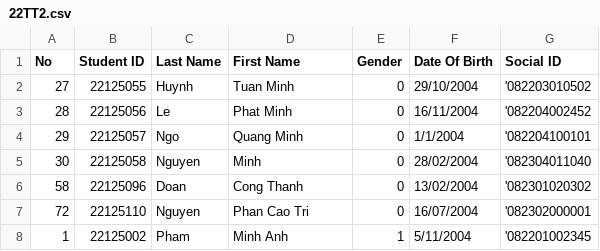
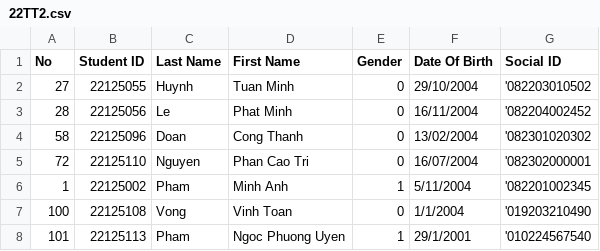
Before and after one commit to phuotato/CS162_Project, a CSV file: Data/Class/22TT2.csv, drawn as a sheet.

```diff
--- a/Data/Class/22TT2.csv
+++ b/Data/Class/22TT2.csv
@@ -3,4 +3,2 @@ No,Student ID,Last Name,First Name,Gender,Date Of Birth,Social ID
 28,22125056,Le,Phat Minh,0,16/11/2004,'082204002452
-29,22125057,Ngo,Quang Minh,0,1/1/2004,'082204100101
-30,22125058,Nguyen,Minh,0,28/02/2004,'082304011040
 58,22125096,Doan,Cong Thanh,0,13/02/2004,'082301020302
@@ -8 +6,3 @@ No,Student ID,Last Name,First Name,Gender,Date Of Birth,Social ID
 1,22125002,Pham,Minh Anh,1,5/11/2004,'082201002345
+100,22125108,Vong,Vinh Toan,0,1/1/2004,'019203210490
+101,22125113,Pham,Ngoc Phuong Uyen,1,29/1/2001,'010224567540
```
Also changed, not shown: Data/Class/22TT1.csv, 4 other files.
